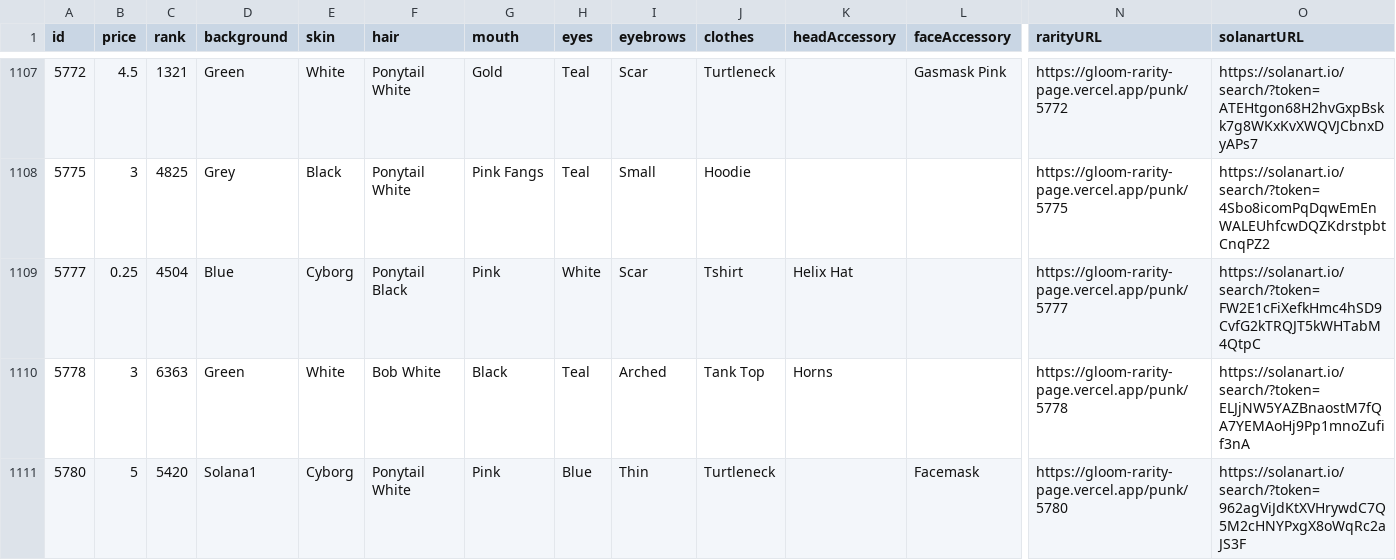
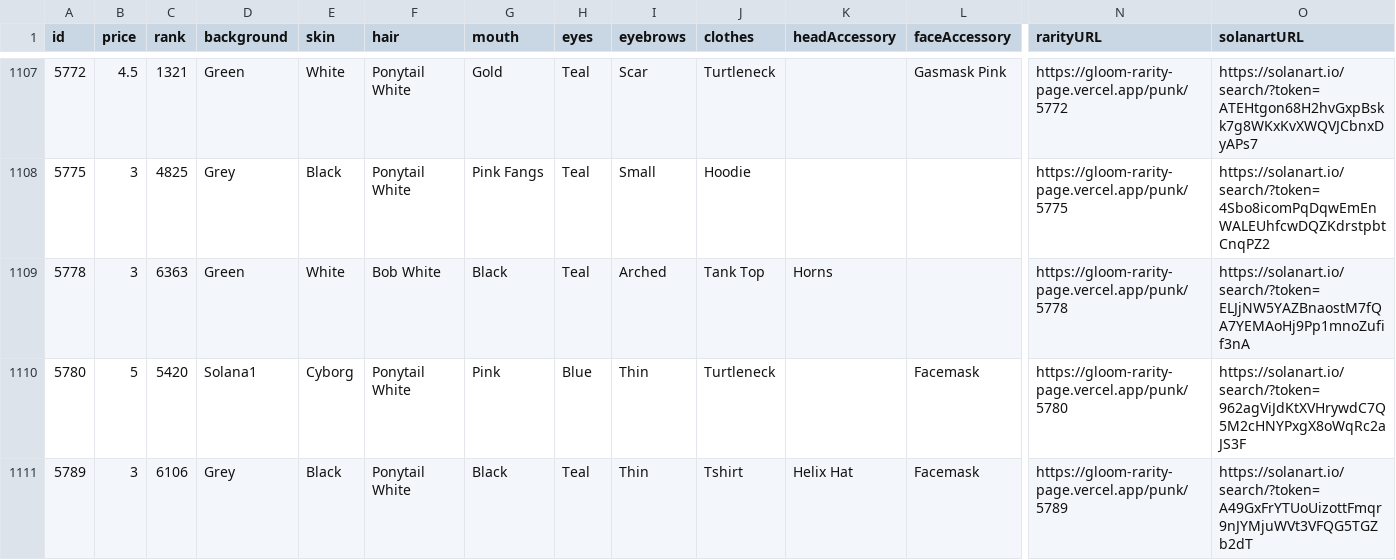
Before and after one commit to nobodykr/solanart-gloom-monitor, a CSV file: gloom-data-processed.csv, drawn as a sheet; only a part is shown, gaps mark what is left out; the shorter side is filled out with more unchanged rows; rows hold the shown columns only; the diff names each change by its address in the sheet, - before the commit and + after, or states it on an @@ line.

Commit message:
Flat: latest data (2021-10-22T17:41:19.662Z) {   "date": "2021-10-22T17:41:19.662Z",   "files": [     {       "name": "gloom-data-processed.csv",       "deltaBytes": -204,       "source": "https://qzlsklfacc.medianetwork.cloud/nft_for_sale?collection=gloompunk"     }   ] }

```diff
--- a/gloom-data-processed.csv
+++ b/gloom-data-processed.csv
-row 1109: 5777 | 0.25 | 4504 | Blue | Cyborg | Ponytail Black | Pink | White | Scar | Tshirt | Helix Hat |  | https://gloom-rarity-page.vercel.app/punk/5777 | https://solanart.io/search/?token=FW2E1cFiXefkHmc4hSD9CvfG2kTRQJT5kWHTabM4QtpC
```
